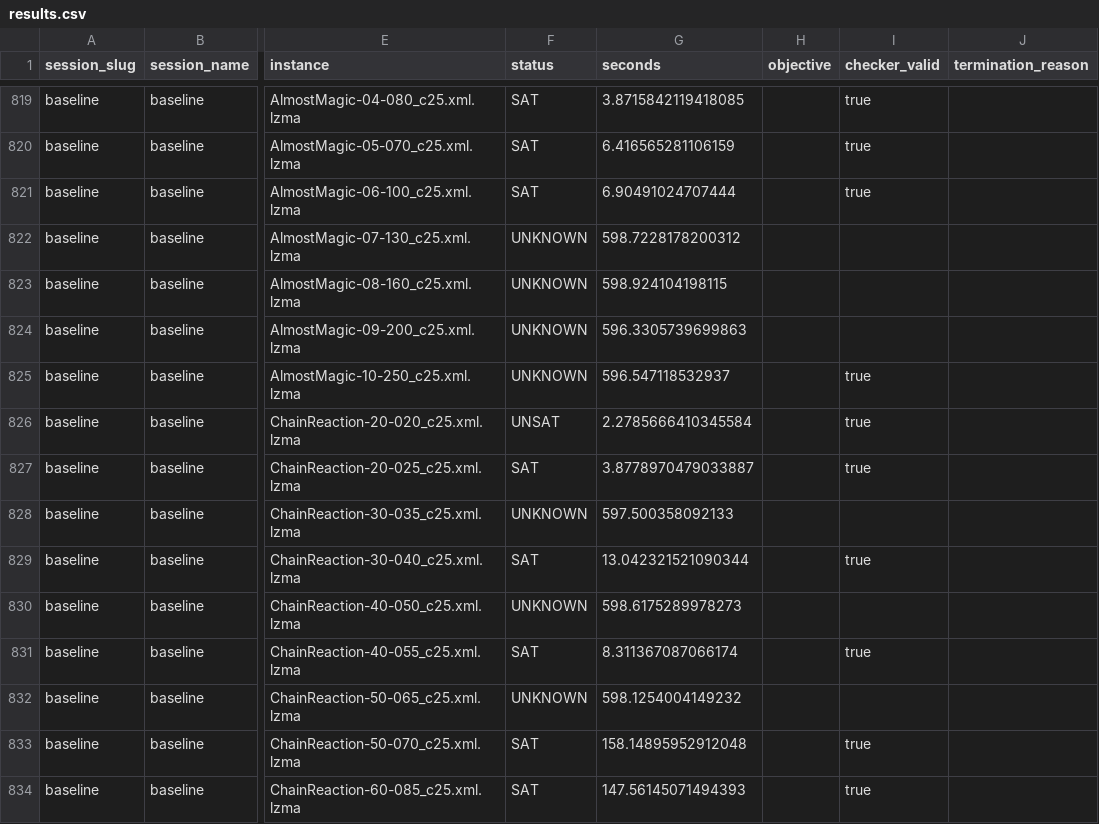
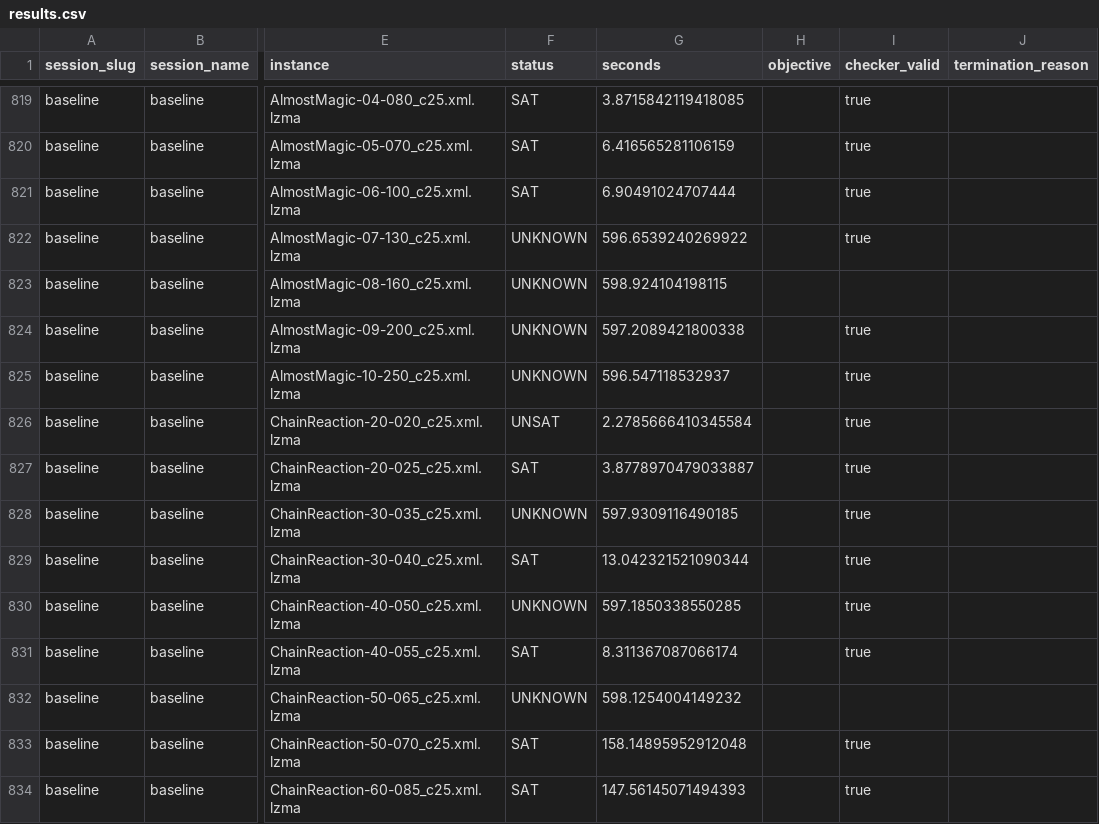
Before and after one commit to ThomSerg/CPMpy-XCSP26-Benchmarks, a CSV file: src/data/results.csv, drawn as a sheet; only a part is shown, gaps mark what is left out; the diff names each change by its address in the sheet, - before the commit and + after, or states it on an @@ line.

```diff
--- a/src/data/results.csv
+++ b/src/data/results.csv
-G822 (seconds): 598.7228178200312
+G822 (seconds): 596.6539240269922
-I822 (checker_valid): (empty)
+I822 (checker_valid): true
-G824 (seconds): 596.3305739699863
+G824 (seconds): 597.2089421800338
-I824 (checker_valid): (empty)
+I824 (checker_valid): true
-G828 (seconds): 597.500358092133
+G828 (seconds): 597.9309116490185
-I828 (checker_valid): (empty)
+I828 (checker_valid): true
-G830 (seconds): 598.6175289978273
+G830 (seconds): 597.1850338550285
-I830 (checker_valid): (empty)
+I830 (checker_valid): true
```
Also changed, not shown: src/data/sessions.csv, src/data/solver_summary.csv, 4 other files.
